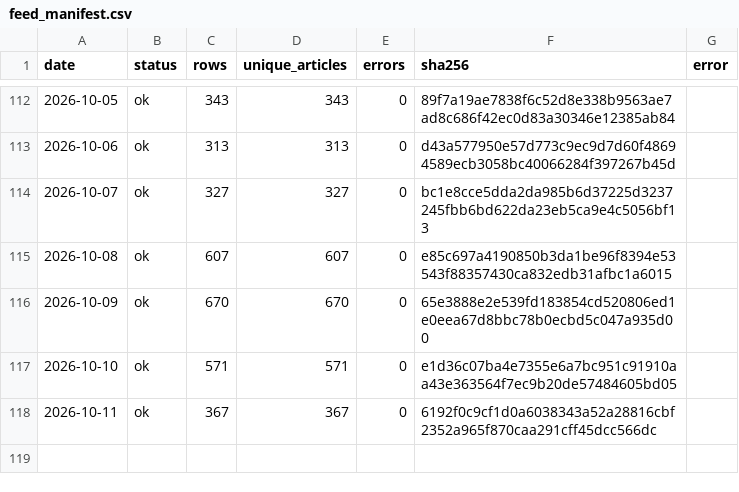
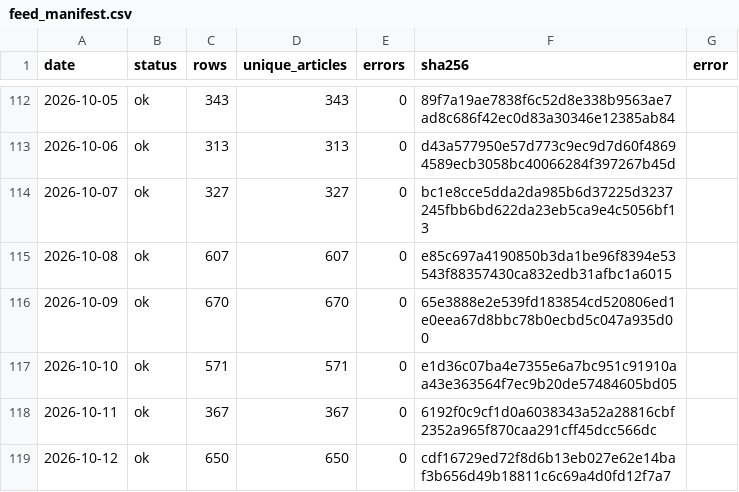
Before and after one commit to wodewoping-png/wechat-daily-news-csv, a CSV file: quality/channel_monitor/feed_manifest.csv, drawn as a sheet; only a part is shown, gaps mark what is left out.

```diff
--- a/quality/channel_monitor/feed_manifest.csv
+++ b/quality/channel_monitor/feed_manifest.csv
@@ -118 +118,2 @@
 2026-10-11,ok,367,367,0,6192f0c9cf1d0a6038343a52a28816cbf2352a965f870caa291cff45dcc566dc,
+2026-10-12,ok,650,650,0,cdf16729ed72f8d6b13eb027e62e14baf3b656d49b18811c6c69a4d0fd12f7a7,
```
Also changed, not shown: channels/channel_summary.csv, quality/channel_monitor/incident_events.csv, 7 other files.
